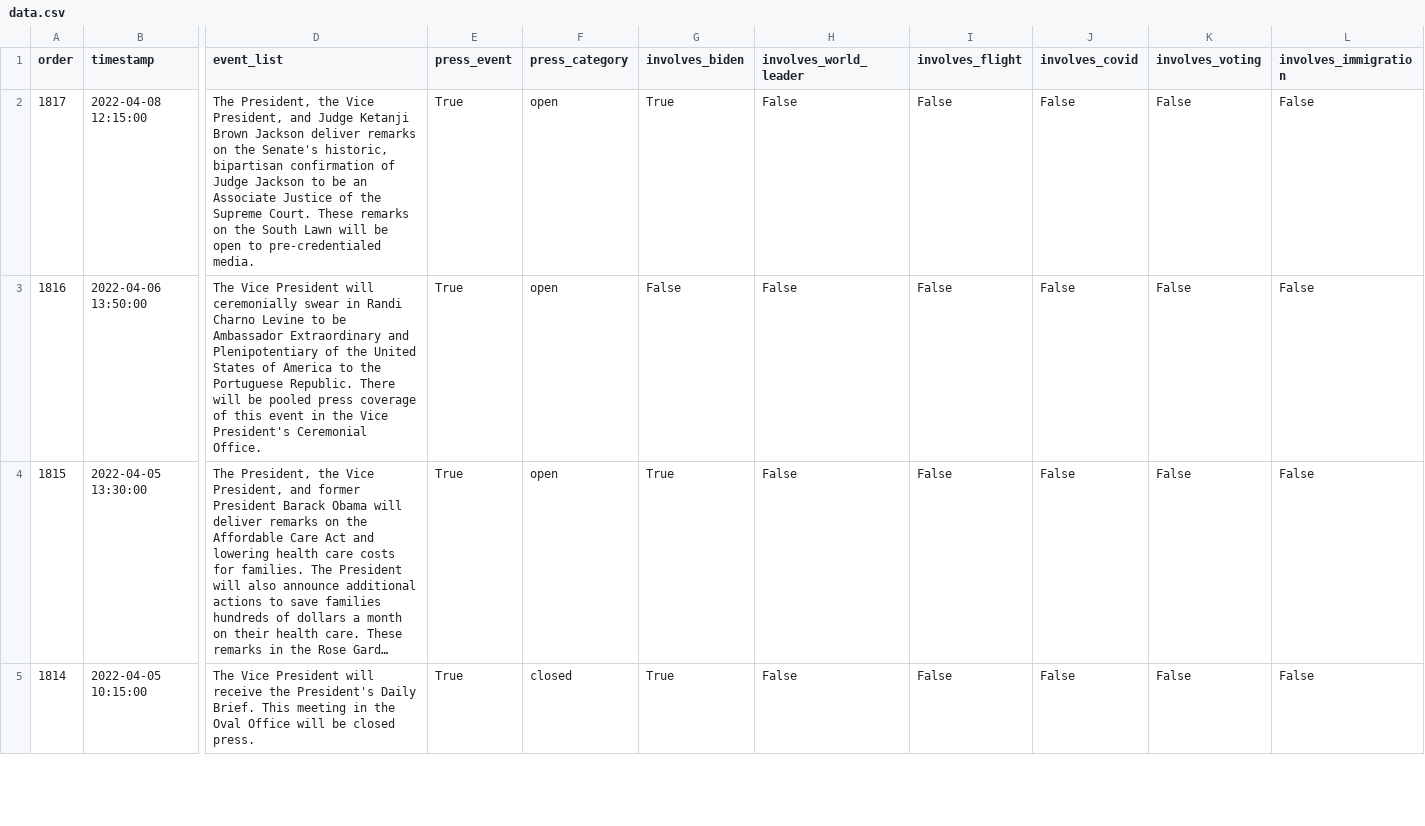
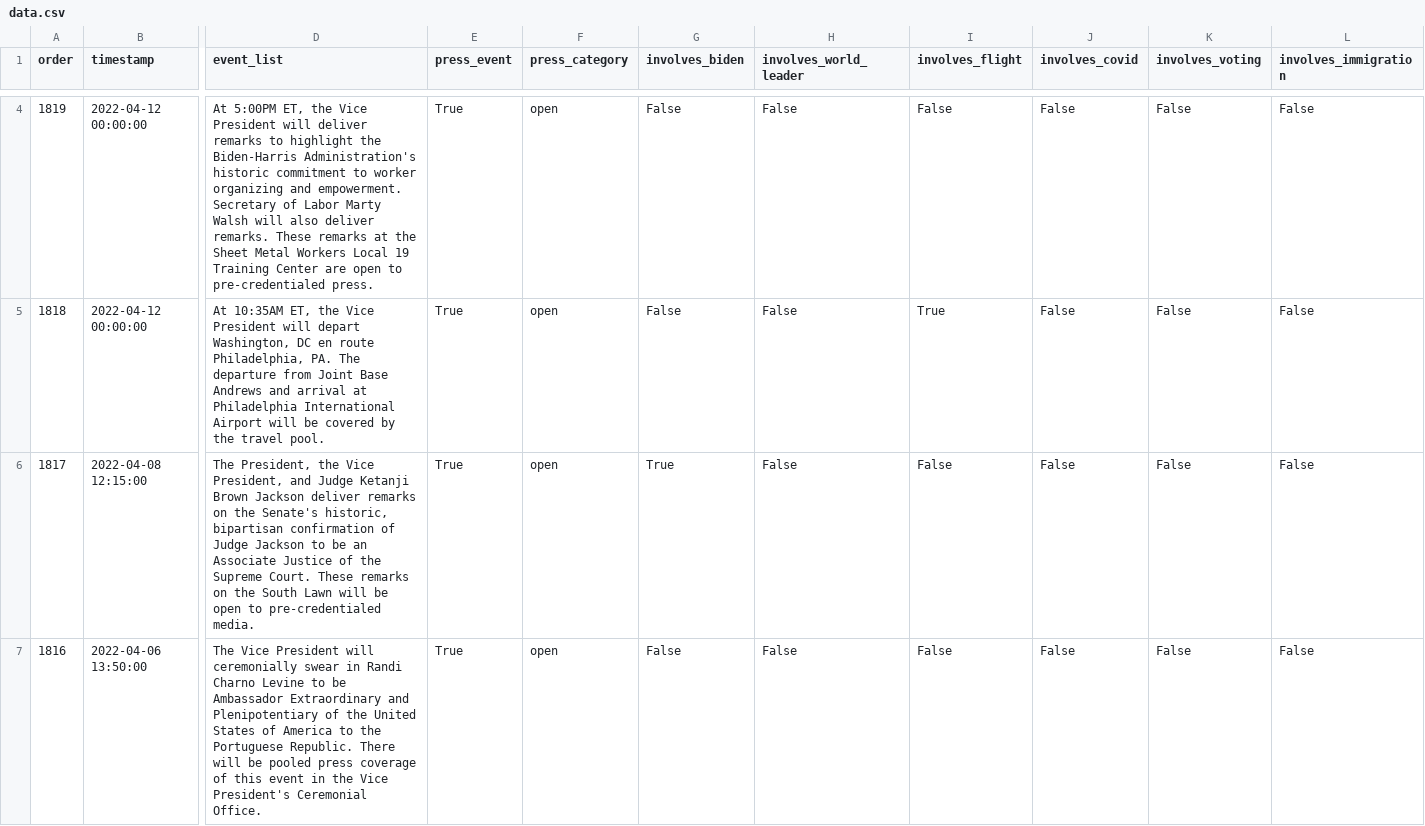
Before and after one commit to datadesk/kamala-harris-schedules, a CSV file: data.csv, drawn as a sheet; only a part is shown, gaps mark what is left out; the shorter side is filled out with more unchanged rows; long unchanged cells end in …; rows hold the shown columns only; the diff covers the shown part only; the diff names each change by its address in the sheet, - before the commit and + after, or states it on an @@ line.

```diff
--- a/data.csv
+++ b/data.csv
+row 4: 1819 | 2022-04-12 00:00:00 | At 5:00PM ET, the Vice President will deliver remarks to highlight the Biden-Harris Administration's historic commitment to worker organizing and empowerment. Secretary of Labor Marty Walsh will also deliver remarks. These remarks at the Sheet Metal Workers Local 19 Training Center are open to pre-credentialed press. | True | open | False | False | False | False | False | False
+row 5: 1818 | 2022-04-12 00:00:00 | At 10:35AM ET, the Vice President will depart Washington, DC en route Philadelphia, PA. The departure from Joint Base Andrews and arrival at Philadelphia International Airport will be covered by the travel pool. | True | open | False | False | True | False | False | False
```
Also changed, not shown: 2 added rows and 6 edited cells elsewhere in this file.
